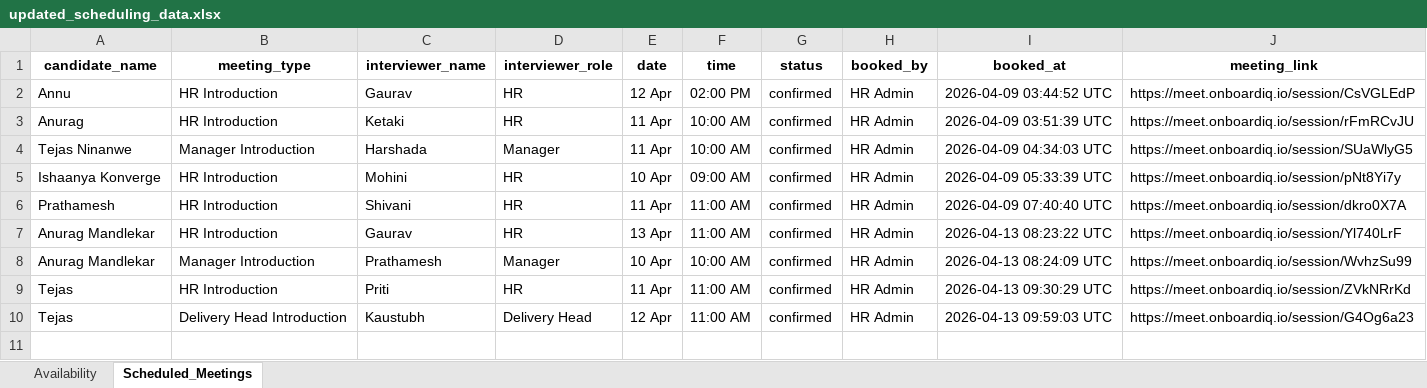
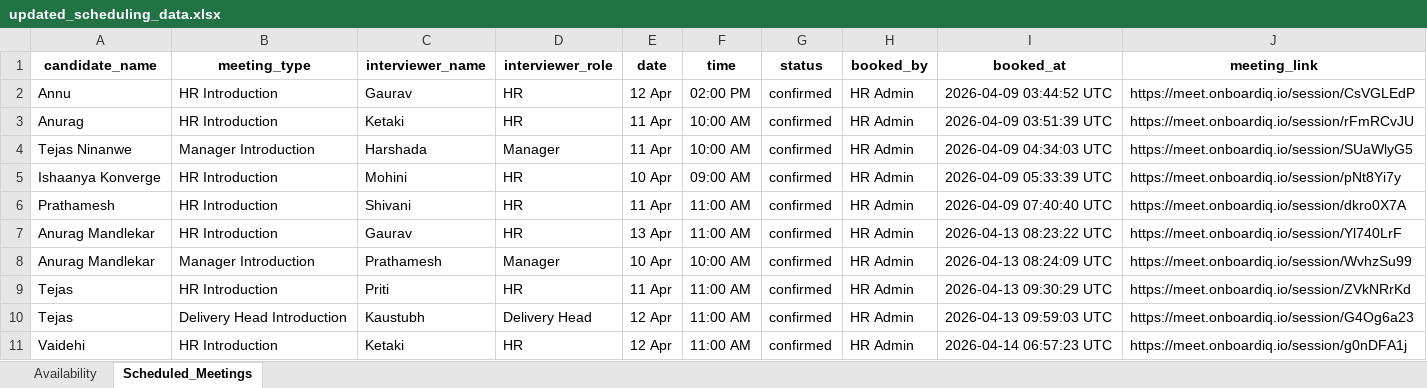
Before and after one commit to mandlekaranurag786-afk/Smart-Onboarding-System, an Excel workbook: backend/app/data/updated_scheduling_data.xlsx, sheet Scheduled_Meetings, drawn as a sheet; values as stored, in another font and other column widths than the file's, no borders; the diff names each change by its address in the sheet, - before the commit and + after, or states it on an @@ line.

```diff
--- a/backend/app/data/updated_scheduling_data.xlsx (sheet Scheduled_Meetings)
+++ b/backend/app/data/updated_scheduling_data.xlsx (sheet Scheduled_Meetings)
+row 11: Vaidehi | HR Introduction | Ketaki | HR | 12 Apr | 11:00 AM | confirmed | HR Admin | 2026-04-14 06:57:23 UTC | https://meet.onboardiq.io/session/g0nDFA1j
```
Also changed, not shown: sheet Availability, 3 other files.
